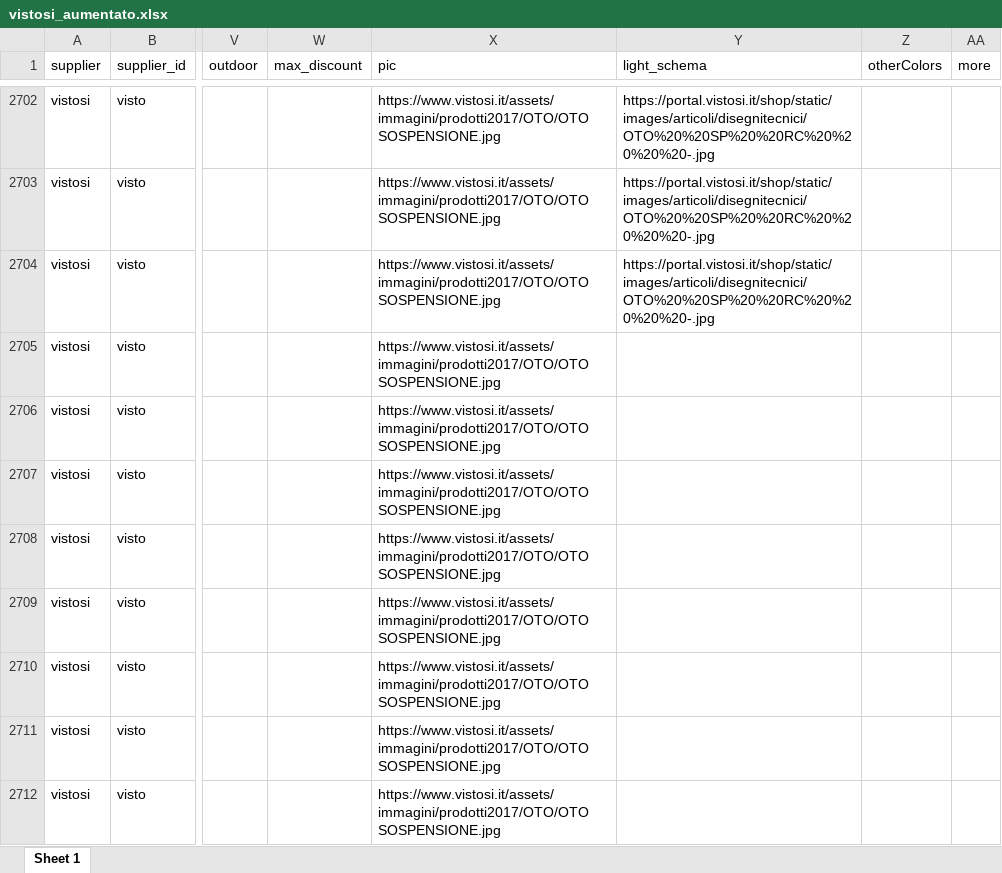
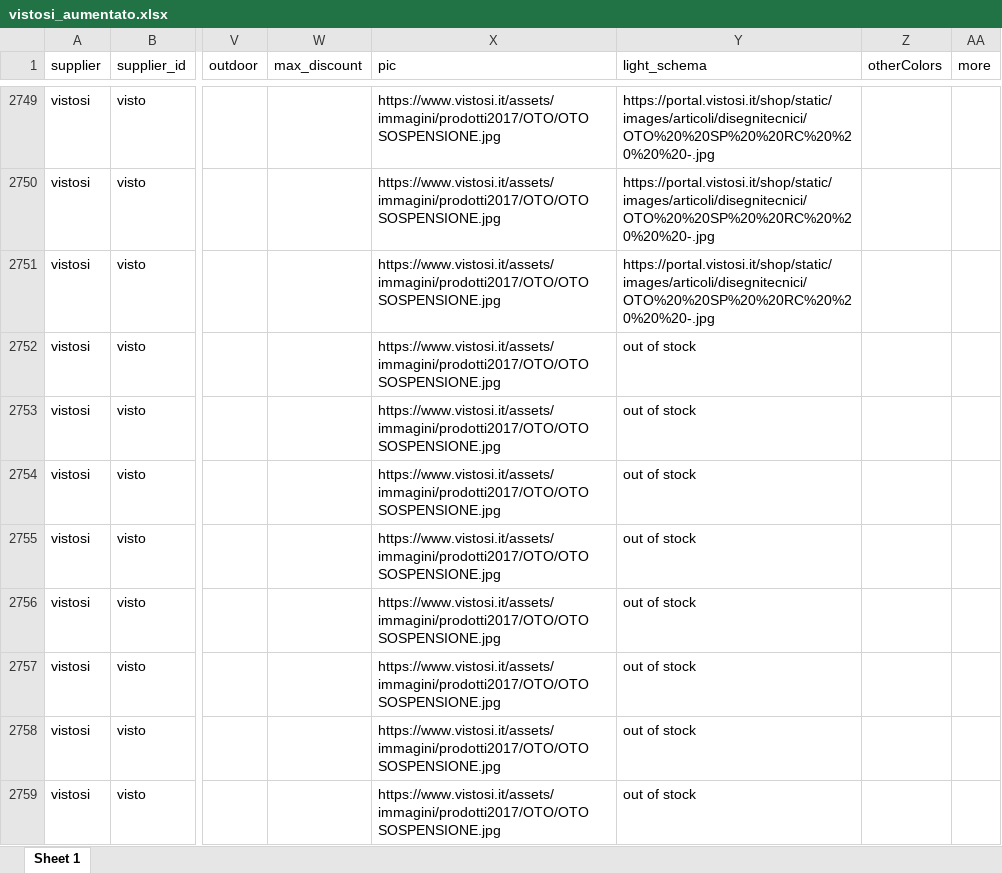
Before and after one commit to hicTech/arteInLuceImport, an Excel workbook: xls/vistosi/result/vistosi_aumentato.xlsx, sheet Sheet 1, drawn as a sheet; only a part is shown, gaps mark what is left out; values as stored, in another font and other column widths than the file's, no borders; addresses are those after the commit; the diff covers the shown part only; the diff names each change by its address in the sheet, - before the commit and + after, or states it on an @@ line.

Commit message:
finito recuper light_schema vistosi

```diff
--- a/xls/vistosi/result/vistosi_aumentato.xlsx (sheet Sheet 1)
+++ b/xls/vistosi/result/vistosi_aumentato.xlsx (sheet Sheet 1)
-Y2752:Y2759 (light_schema): (empty)
+Y2752:Y2759 (light_schema): out of stock
```
Also changed, not shown: 47 added rows and 96 edited cells elsewhere in this sheet, xls/foscarini/result/foscarini_aumentato.xlsx, 9 other files.
